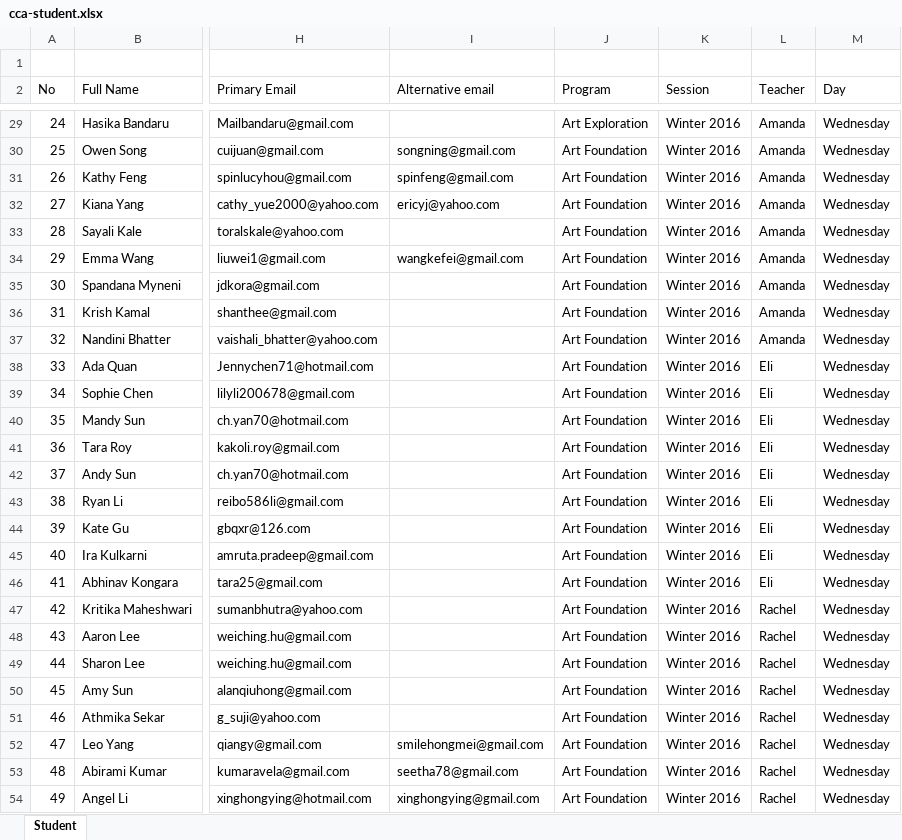
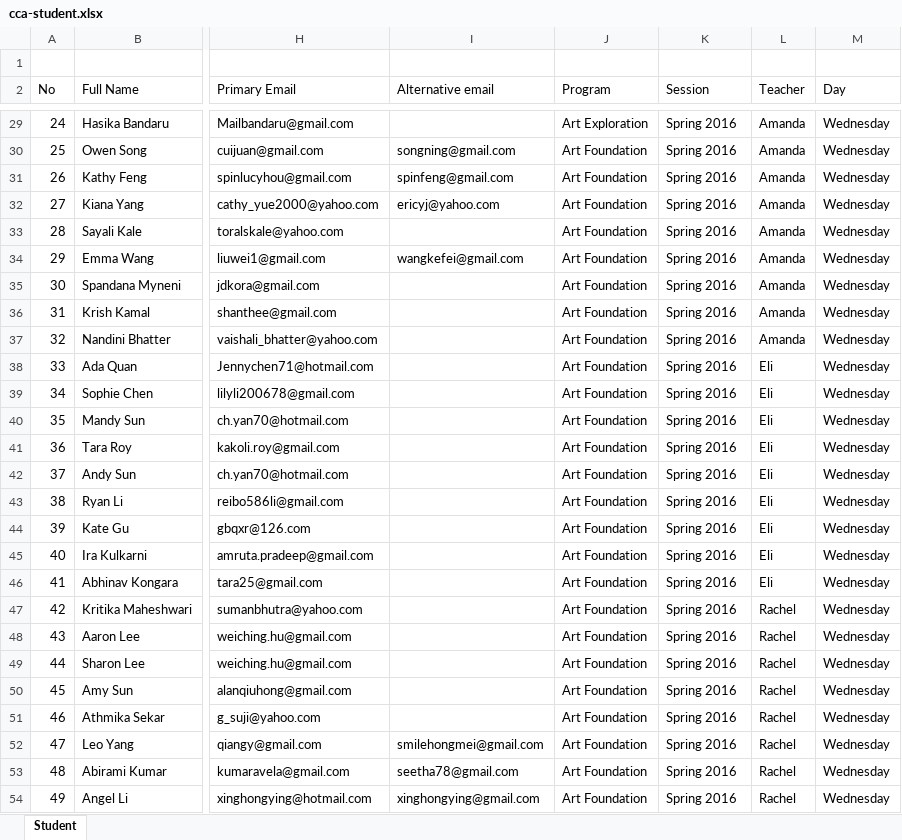
Before and after one commit to lxm218/Edminforce, an Excel workbook: data-transfer/transfer/data/cca/cca-student.xlsx, sheet Student, drawn as a sheet; only a part is shown, gaps mark what is left out; values as stored, in another font and other column widths than the file's, no cell formats; the diff covers the shown part only; the diff names each change by its address in the sheet, - before the commit and + after, or states it on an @@ line.

```diff
--- a/data-transfer/transfer/data/cca/cca-student.xlsx (sheet Student)
+++ b/data-transfer/transfer/data/cca/cca-student.xlsx (sheet Student)
-K29:K54 (Session): Winter 2016
+K29:K54 (Session): Spring 2016
```
Also changed, not shown: 413 edited cells elsewhere in this sheet, cell formats, data-transfer/transfer/data/cca/cca-class.xlsx, 9 other files.
